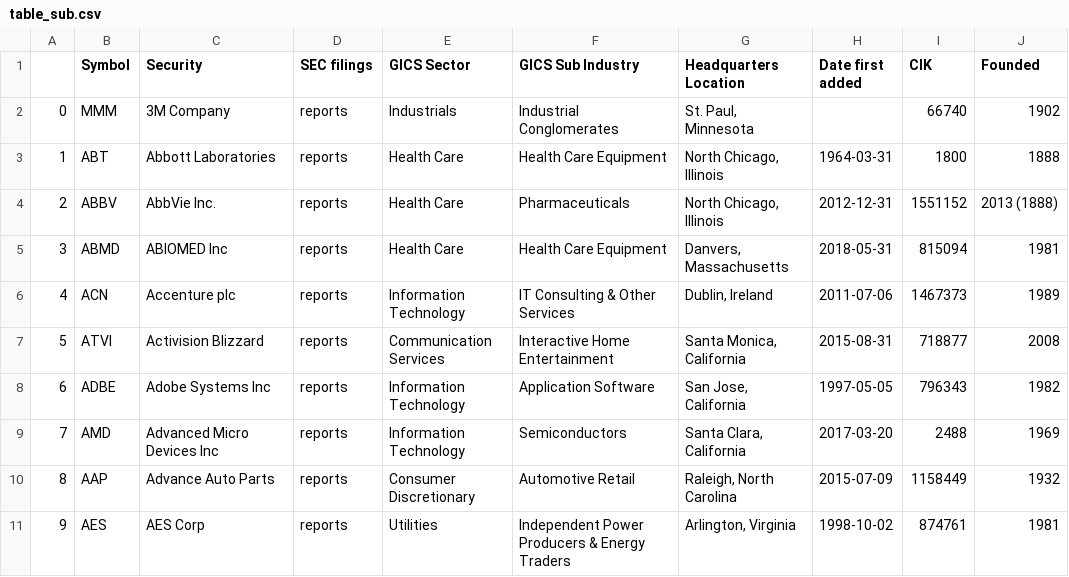
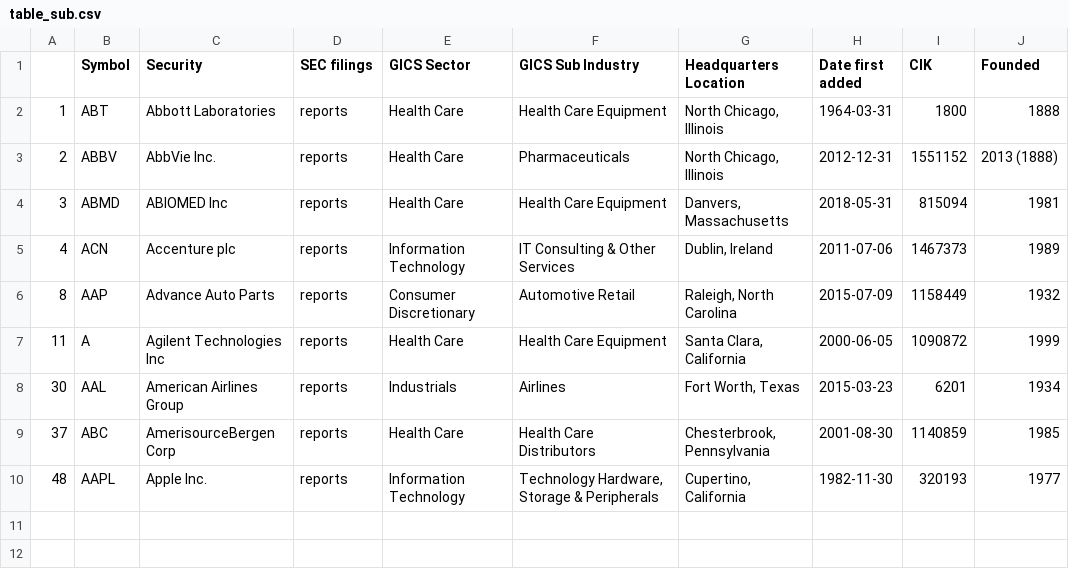
Before and after one commit to AzucenaMV/CapstoneProject, a CSV file: data/sp500/table_sub.csv, drawn as a sheet.

Commit message:
Fixing sub table

```diff
--- a/data/sp500/table_sub.csv
+++ b/data/sp500/table_sub.csv
@@ -1,3 +1,2 @@
 ,Symbol,Security,SEC filings,GICS Sector,GICS Sub Industry,Headquarters Location,Date first added,CIK,Founded
-0,MMM,3M Company,reports,Industrials,Industrial Conglomerates,"St. Paul, Minnesota",,66740,1902
 1,ABT,Abbott Laboratories,reports,Health Care,Health Care Equipment,"North Chicago, Illinois",1964-03-31,1800,1888
@@ -6,6 +5,6 @@
 4,ACN,Accenture plc,reports,Information Technology,IT Consulting & Other Services,"Dublin, Ireland",2011-07-06,1467373,1989
-5,ATVI,Activision Blizzard,reports,Communication Services,Interactive Home Entertainment,"Santa Monica, California",2015-08-31,718877,2008
-6,ADBE,Adobe Systems Inc,reports,Information Technology,Application Software,"San Jose, California",1997-05-05,796343,1982
-7,AMD,Advanced Micro Devices Inc,reports,Information Technology,Semiconductors,"Santa Clara, California",2017-03-20,2488,1969
 8,AAP,Advance Auto Parts,reports,Consumer Discretionary,Automotive Retail,"Raleigh, North Carolina",2015-07-09,1158449,1932
-9,AES,AES Corp,reports,Utilities,Independent Power Producers & Energy Traders,"Arlington, Virginia",1998-10-02,874761,1981
+11,A,Agilent Technologies Inc,reports,Health Care,Health Care Equipment,"Santa Clara, California",2000-06-05,1090872,1999
+30,AAL,American Airlines Group,reports,Industrials,Airlines,"Fort Worth, Texas",2015-03-23,6201,1934
+37,ABC,AmerisourceBergen Corp,reports,Health Care,Health Care Distributors,"Chesterbrook, Pennsylvania",2001-08-30,1140859,1985
+48,AAPL,Apple Inc.,reports,Information Technology,"Technology Hardware, Storage & Peripherals","Cupertino, California",1982-11-30,320193,1977
```
